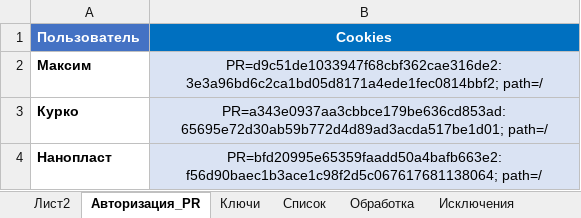
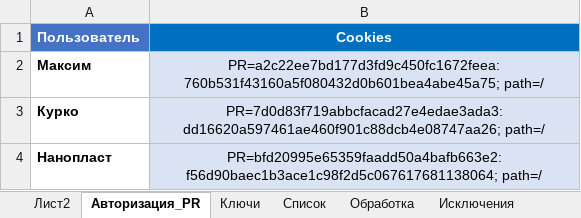
Before and after one commit to Goodron1981/MyMacros-master, an Excel workbook: Test.xlsm, sheet Авторизация_PR, drawn as a sheet; values as stored, in another font and other column widths than the file's, no borders; charts and pictures not drawn; the diff names each change by its address in the sheet, - before the commit and + after, or states it on an @@ line.

```diff
--- a/Test.xlsm (sheet Авторизация_PR)
+++ b/Test.xlsm (sheet Авторизация_PR)
-B2 (Cookies): PR=d9c51de1033947f68cbf362cae316de2:3e3a96bd6c2ca1bd05d8171a4ede1fec0814bbf2; path=/
+B2 (Cookies): PR=a2c22ee7bd177d3fd9c450fc1672feea:760b531f43160a5f080432d0b601bea4abe45a75; path=/
-B3 (Cookies): PR=a343e0937aa3cbbce179be636cd853ad:65695e72d30ab59b772d4d89ad3acda517be1d01; path=/
+B3 (Cookies): PR=7d0d83f719abbcfacad27e4edae3ada3:dd16620a597461ae460f901c88dcb4e08747aa26; path=/
```
Also changed, not shown: sheet Список, sheet Ключи, sheet Лист2, charts or pictures.
